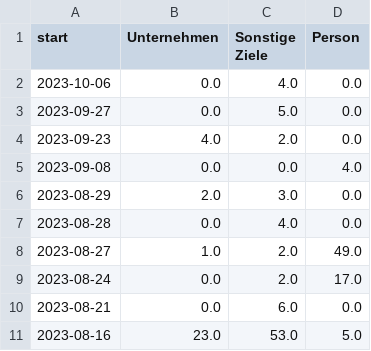
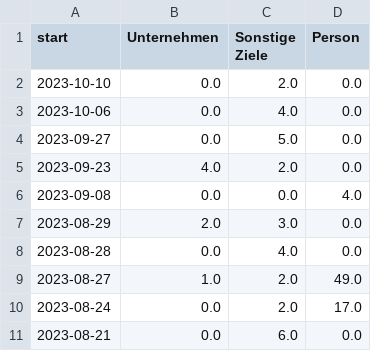
Before and after one commit to correctiv/ru-sanctions-dashboard, a CSV file: src/data/recent_schema_aggregation_de.csv, drawn as a sheet.

```diff
--- a/src/data/recent_schema_aggregation_de.csv
+++ b/src/data/recent_schema_aggregation_de.csv
@@ -1,2 +1,3 @@
 start,Unternehmen,Sonstige Ziele,Person
+2023-10-10,0.0,2.0,0.0
 2023-10-06,0.0,4.0,0.0
@@ -10,2 +11 @@ start,Unternehmen,Sonstige Ziele,Person
 2023-08-21,0.0,6.0,0.0
-2023-08-16,23.0,53.0,5.0
```
Also changed, not shown: src/data/recent_origin_aggregation_table.csv, src/data/recent_schema_aggregation_en.csv, 2 other files.
